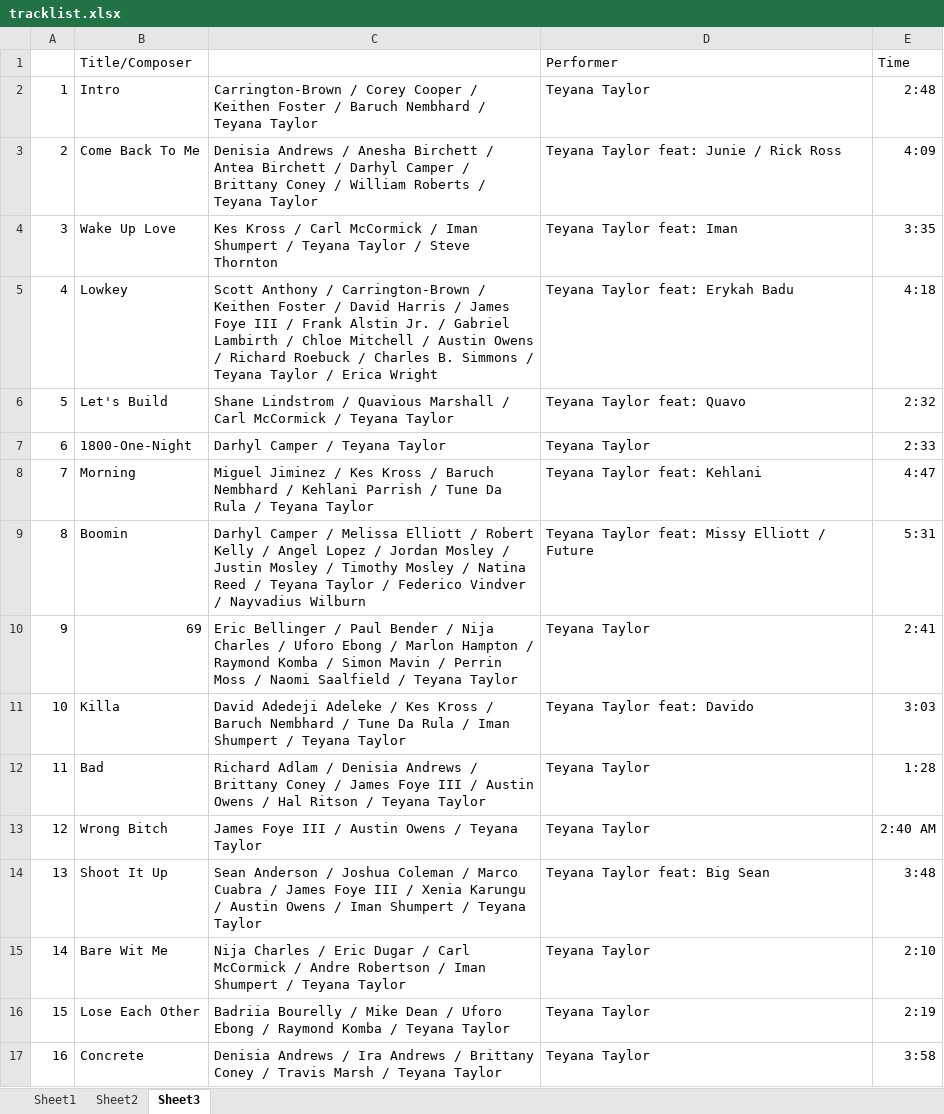
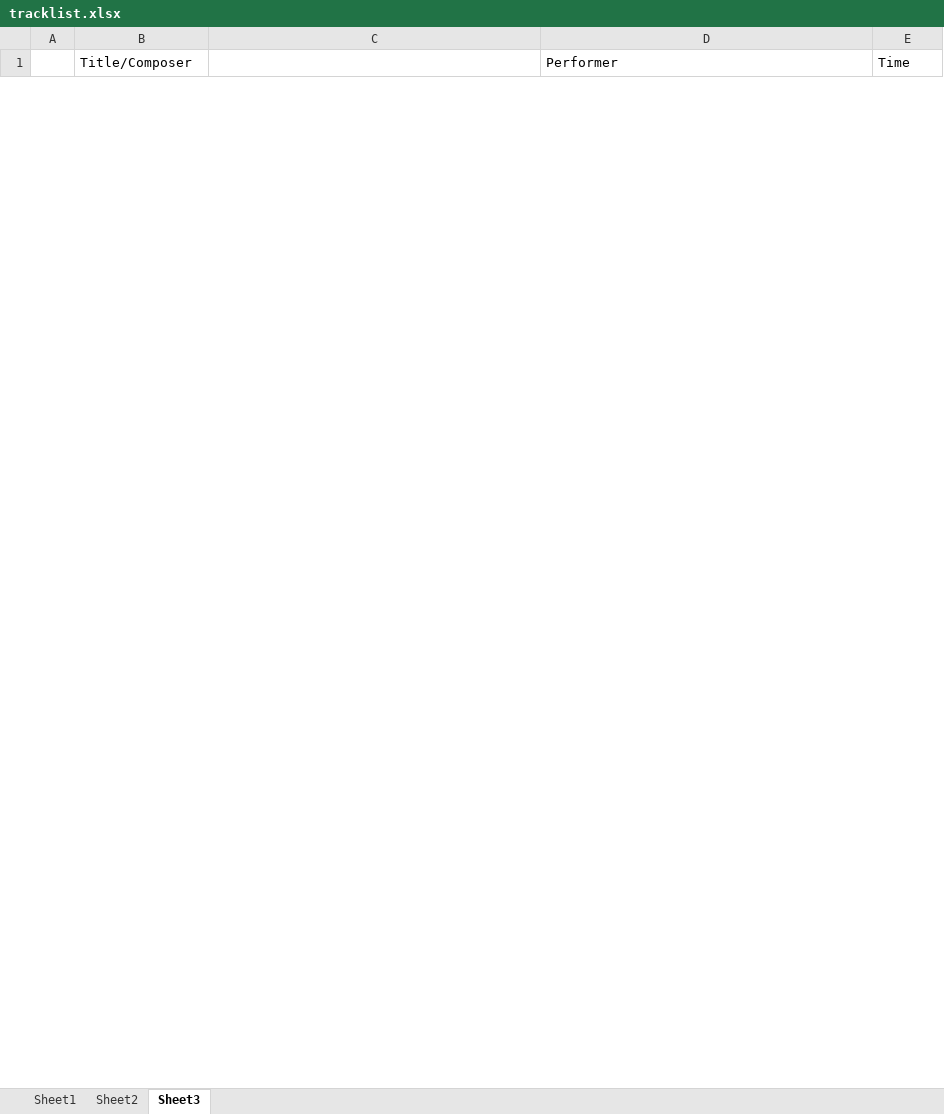
Before and after one commit to kazz2001/my-carbon-site, an Excel workbook: tracklist.xlsx, sheet Sheet3, drawn as a sheet; only a part is shown; values as stored, in another font and other column widths than the file's, no borders; removed rows and columns are numbered as before the commit, all else as after; the diff covers the shown part only; the diff names each change by its address in the sheet, - before the commit and + after, or states it on an @@ line.

```diff
--- a/tracklist.xlsx (sheet Sheet3)
+++ b/tracklist.xlsx (sheet Sheet3)
-row 2: 1 | Intro | Carrington-Brown / Corey Cooper / Keithen Foster / Baruch Nembhard / Teyana Taylor | Teyana Taylor | 2:48
-row 3: 2 | Come Back To Me | Denisia Andrews / Anesha Birchett / Antea Birchett / Darhyl Camper / Brittany Coney / William Roberts / Teyana Taylor | Teyana Taylor feat: Junie / Rick Ross | 4:09
-row 4: 3 | Wake Up Love | Kes Kross / Carl McCormick / Iman Shumpert / Teyana Taylor / Steve Thornton | Teyana Taylor feat: Iman | 3:35
-row 5: 4 | Lowkey | Scott Anthony / Carrington-Brown / Keithen Foster / David Harris / James Foye III / Frank Alstin Jr. / Gabriel Lambirth / Chloe Mitchell / Austin Owens / Richard Roebuck / Charles B. Simmons / Teyana Taylor / Erica Wright | Teyana Taylor feat: Erykah Badu | 4:18
-row 6: 5 | Let's Build | Shane Lindstrom / Quavious Marshall / Carl McCormick / Teyana Taylor | Teyana Taylor feat: Quavo | 2:32
-row 7: 6 | 1800-One-Night | Darhyl Camper / Teyana Taylor | Teyana Taylor | 2:33
-row 8: 7 | Morning | Miguel Jiminez / Kes Kross / Baruch Nembhard / Kehlani Parrish / Tune Da Rula / Teyana Taylor | Teyana Taylor feat: Kehlani | 4:47
-row 9: 8 | Boomin | Darhyl Camper / Melissa Elliott / Robert Kelly / Angel Lopez / Jordan Mosley / Justin Mosley / Timothy Mosley / Natina Reed / Teyana Taylor / Federico Vindver / Nayvadius Wilburn | Teyana Taylor feat: Missy Elliott / Future | 5:31
-row 10: 9 | 69 | Eric Bellinger / Paul Bender / Nija Charles / Uforo Ebong / Marlon Hampton / Raymond Komba / Simon Mavin / Perrin Moss / Naomi Saalfield / Teyana Taylor | Teyana Taylor | 2:41
-row 11: 10 | Killa | David Adedeji Adeleke / Kes Kross / Baruch Nembhard / Tune Da Rula / Iman Shumpert / Teyana Taylor | Teyana Taylor feat: Davido | 3:03
-row 12: 11 | Bad | Richard Adlam / Denisia Andrews / Brittany Coney / James Foye III / Austin Owens / Hal Ritson / Teyana Taylor | Teyana Taylor | 1:28
-row 13: 12 | Wrong Bitch | James Foye III / Austin Owens / Teyana Taylor | Teyana Taylor | 2:40 AM
-row 14: 13 | Shoot It Up | Sean Anderson / Joshua Coleman / Marco Cuabra / James Foye III / Xenia Karungu / Austin Owens / Iman Shumpert / Teyana Taylor | Teyana Taylor feat: Big Sean | 3:48
-row 15: 14 | Bare Wit Me | Nija Charles / Eric Dugar / Carl McCormick / Andre Robertson / Iman Shumpert / Teyana Taylor | Teyana Taylor | 2:10
-row 16: 15 | Lose Each Other | Badriia Bourelly / Mike Dean / Uforo Ebong / Raymond Komba / Teyana Taylor | Teyana Taylor | 2:19
-row 17: 16 | Concrete | Denisia Andrews / Ira Andrews / Brittany Coney / Travis Marsh / Teyana Taylor | Teyana Taylor | 3:58
```
Also changed, not shown: 12 added rows and 7 removed rows elsewhere in this sheet, sheet Sheet1, sheet Sheet2, 39 other files.
